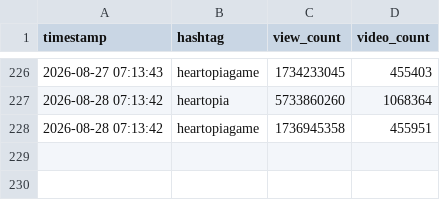
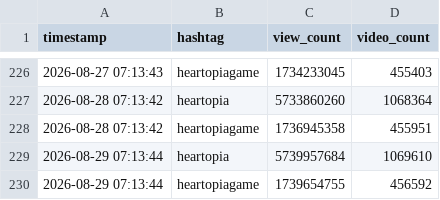
Before and after one commit to as167888/tiktok-scraper, a CSV file: tracking_hashtags.csv, drawn as a sheet; only a part is shown, gaps mark what is left out; the diff names each change by its address in the sheet, - before the commit and + after, or states it on an @@ line.

```diff
--- a/tracking_hashtags.csv
+++ b/tracking_hashtags.csv
+row 229: 2026-08-29 07:13:44 | heartopia | 5739957684 | 1069610
+row 230: 2026-08-29 07:13:44 | heartopiagame | 1739654755 | 456592
```
Also changed, not shown: tracking_data.csv, 1 other file.
